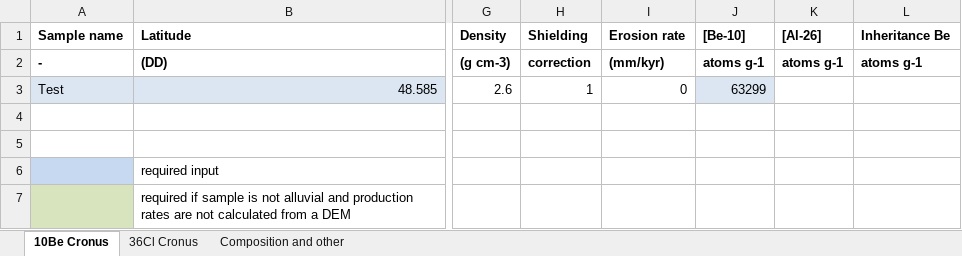
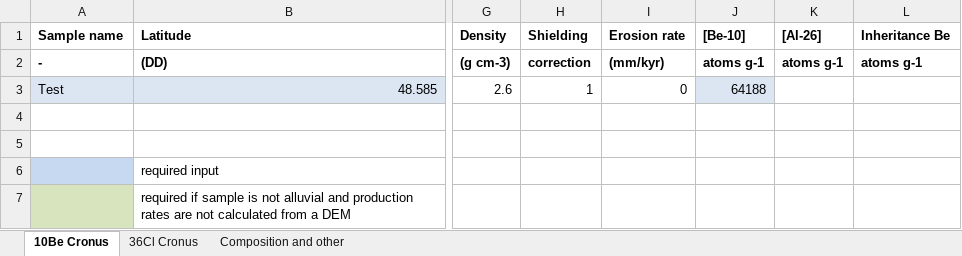
Before and after one commit to Richard-Ott/WeCode, an Excel workbook: Test_Input_Paired.xlsx, sheet 10Be Cronus, drawn as a sheet; only a part is shown, gaps mark what is left out; values as stored, in another font and other column widths than the file's, no borders; the diff names each change by its address in the sheet, - before the commit and + after, or states it on an @@ line.

```diff
--- a/Test_Input_Paired.xlsx (sheet 10Be Cronus)
+++ b/Test_Input_Paired.xlsx (sheet 10Be Cronus)
-J3 ([Be-10]): 63299
+J3 ([Be-10]): 64188
```
Also changed, not shown: sheet 36Cl Cronus, Test_Input_Single_Be.xlsx, Test_Input_Single_Cl.xlsx, 2 other files.
